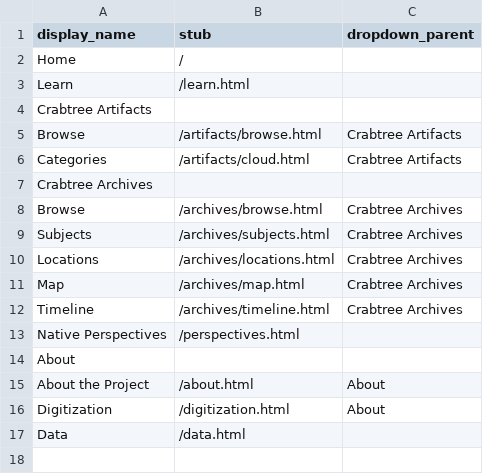
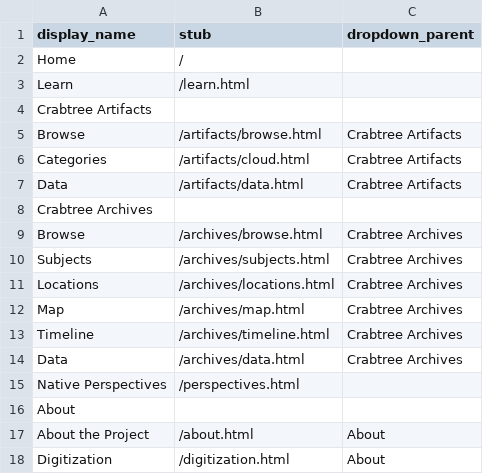
Before and after one commit to thecdil/crabtree_source, a CSV file: _data/config-nav.csv, drawn as a sheet.

Commit message:
individual data pages

```diff
--- a/_data/config-nav.csv
+++ b/_data/config-nav.csv
@@ -6,2 +6,3 @@ Browse,/artifacts/browse.html,Crabtree Artifacts
 Categories,/artifacts/cloud.html,Crabtree Artifacts
+Data,/artifacts/data.html,Crabtree Artifacts
 Crabtree Archives,,
@@ -12,2 +13,3 @@ Map,/archives/map.html,Crabtree Archives
 Timeline,/archives/timeline.html,Crabtree Archives
+Data,/archives/data.html,Crabtree Archives
 Native Perspectives,/perspectives.html,
@@ -16,2 +18 @@ About the Project,/about.html,About
 Digitization,/digitization.html,About
-Data,/data.html,
```
Also changed, not shown: 2 other files.
